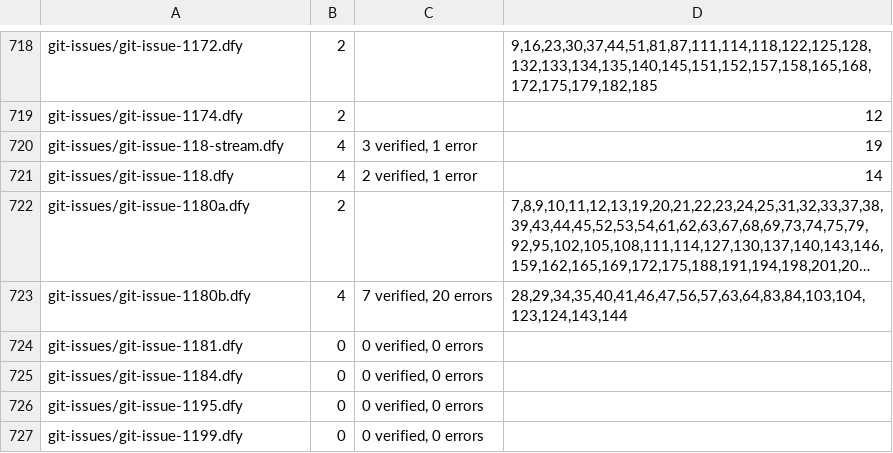
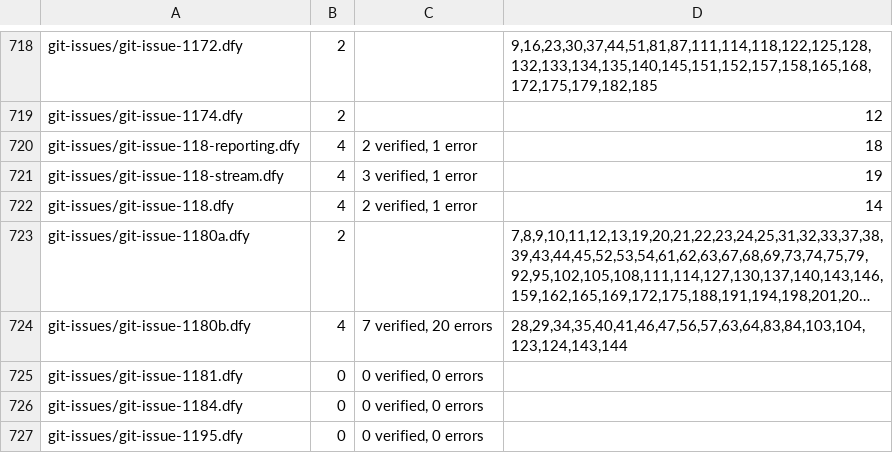
Before and after one commit to erniecohen/dafny, a TSV file: .github/review/expected-verdicts-additional-axioms.tsv, drawn as a sheet; only a part is shown, gaps mark what is left out; the shorter side is filled out with more unchanged rows; long unchanged cells end in ….

```diff
--- a/.github/review/expected-verdicts-additional-axioms.tsv
+++ b/.github/review/expected-verdicts-additional-axioms.tsv
@@ -719,2 +719,3 @@ git-issues/git-issue-1172.dfy	2		9,16,23,30,37,44,51,81,87,111,114,118,122,125,1
 git-issues/git-issue-1174.dfy	2		12
+git-issues/git-issue-118-reporting.dfy	4	2 verified, 1 error	18
 git-issues/git-issue-118-stream.dfy	4	3 verified, 1 error	19
```
Also changed, not shown: .github/review/expected-verdicts.tsv, 14 other files.
